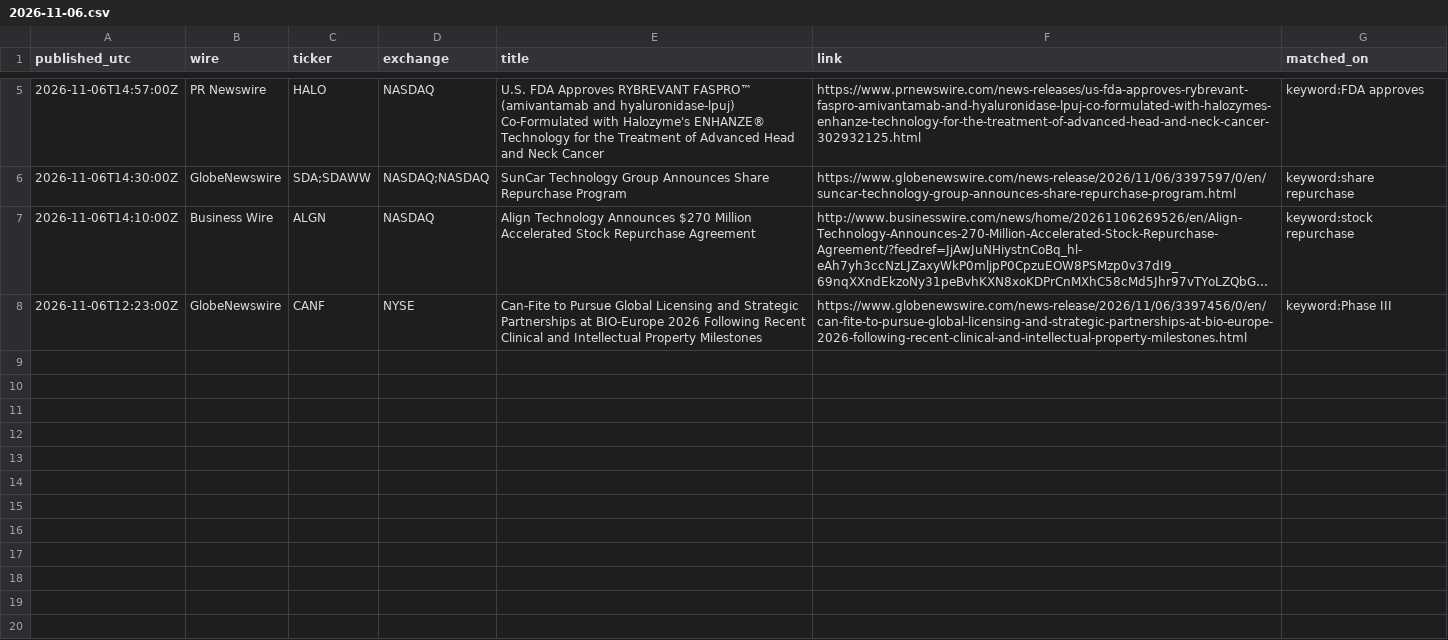
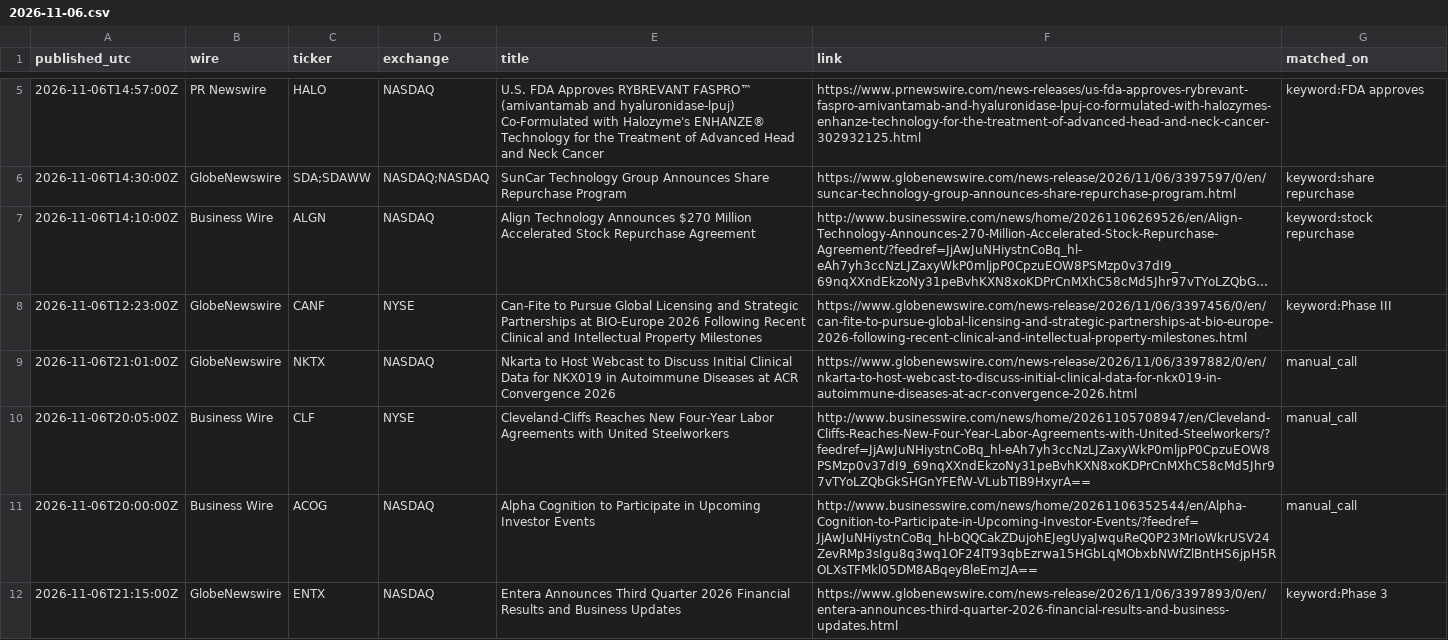
Before and after one commit to astonmonnach/signal-research, a CSV file: data/press/2026-11-06.csv, drawn as a sheet; only a part is shown, gaps mark what is left out; long unchanged cells end in ….

Commit message:
press wires 2026-11-06T23:29Z

```diff
--- a/data/press/2026-11-06.csv
+++ b/data/press/2026-11-06.csv
@@ -8 +8,5 @@ published_utc,wire,ticker,exchange,title,link,matched_on
 2026-11-06T12:23:00Z,GlobeNewswire,CANF,NYSE,Can-Fite to Pursue Global Licensing and Strategic Partnerships at BIO-Europe 2026 Following Recent Clinical and Intellectual Property Milestones,https://www.globenewswire.com/news-release/2026/11/06/3397456/0/en/can-fite-to-pursue-global-licensing-and-strategic-partnerships-at-bio-europe-2026-following-recent-clinical-and-intellectual-property-milestones.html,keyword:Phase III
+2026-11-06T21:01:00Z,GlobeNewswire,NKTX,NASDAQ,Nkarta to Host Webcast to Discuss Initial Clinical Data for NKX019 in Autoimmune Diseases at ACR Convergence 2026,https://www.globenewswire.com/news-release/2026/11/06/3397882/0/en/nkarta-to-host-webcast-to-discuss-initial-clinical-data-for-nkx019-in-autoimmune-diseases-at-acr-convergence-2026.html,manual_call
+2026-11-06T20:05:00Z,Business Wire,CLF,NYSE,Cleveland-Cliffs Reaches New Four-Year Labor Agreements with United Steelworkers,http://www.businesswire.com/news/home/20261105708947/en/Cleveland-Cliffs-Reaches-New-Four-Year-Labor-Agreements-with-United-Steelworkers/?feedref=JjAwJuNHiystnCoBq_hl-eAh7yh3ccNzLJZaxyWkP0mljpP0CpzuEOW8PSMzp0v37dI9_69nqXXndEkzoNy31peBvhKXN8xoKDPrCnMXhC58cMd5Jhr97vTYoLZQbGkSHGnYFEfW-VLubTIB9HxyrA==,manual_call
+2026-11-06T20:00:00Z,Business Wire,ACOG,NASDAQ,Alpha Cognition to Participate in Upcoming Investor Events,http://www.businesswire.com/news/home/20261106352544/en/Alpha-Cognition-to-Participate-in-Upcoming-Investor-Events/?feedref=JjAwJuNHiystnCoBq_hl-bQQCakZDujohEJegUyaJwquReQ0P23MrIoWkrUSV24ZevRMp3sIgu8q3wq1OF24lT93qbEzrwa15HGbLqMObxbNWfZlBntHS6jpH5ROLXsTFMkl05DM8ABqeyBleEmzJA==,manual_call
+2026-11-06T21:15:00Z,GlobeNewswire,ENTX,NASDAQ,Entera Announces Third Quarter 2026 Financial Results and Business Updates,https://www.globenewswire.com/news-release/2026/11/06/3397893/0/en/entera-announces-third-quarter-2026-financial-results-and-business-updates.html,keyword:Phase 3
```
Also changed, not shown: 3 other files.
